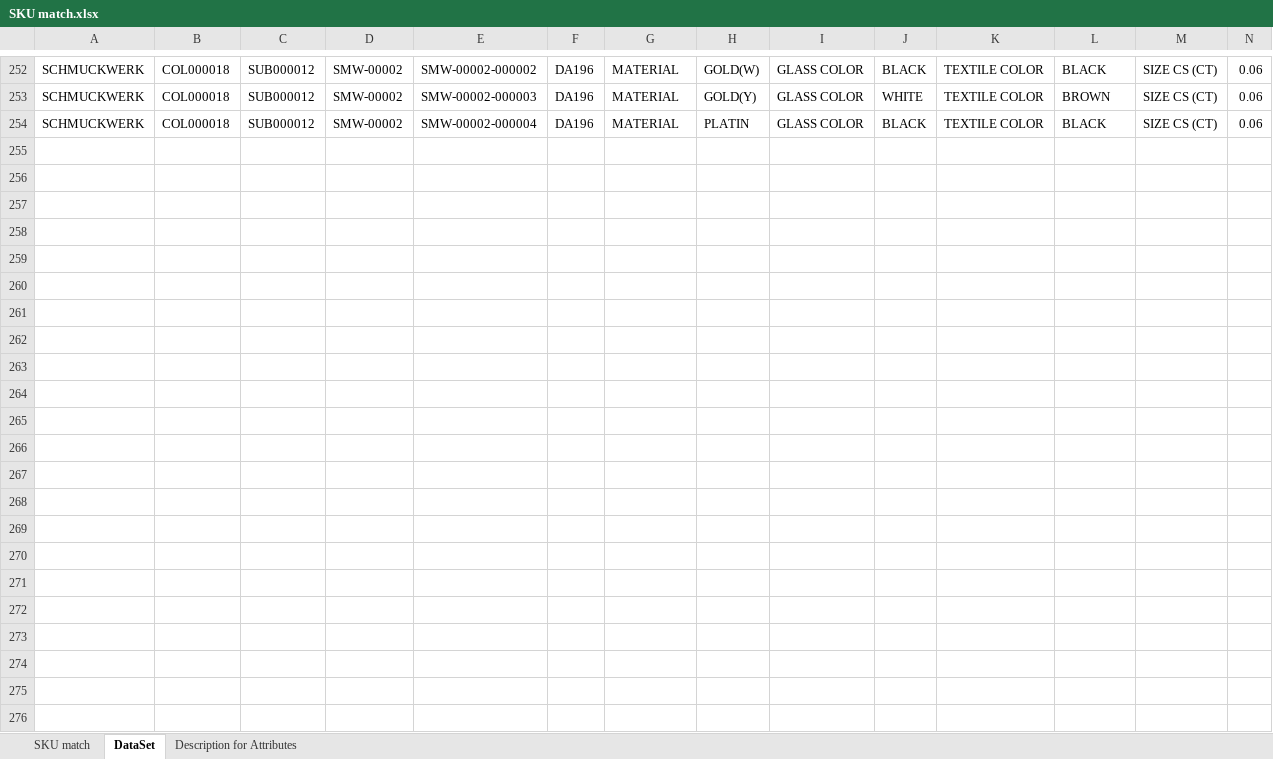
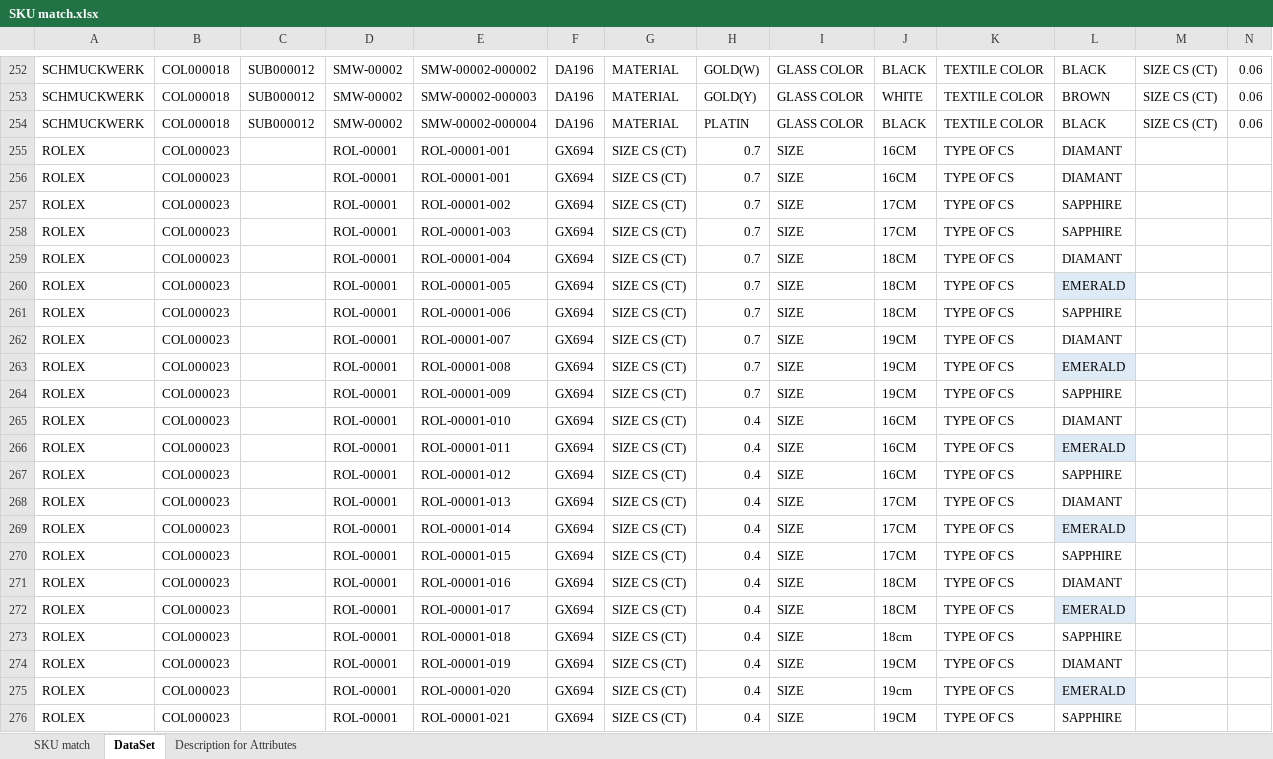
Before and after one commit to alexanderjj03/SKUmatch, an Excel workbook: externalData/SKU match.xlsx, sheet DataSet, drawn as a sheet; only a part is shown, gaps mark what is left out; values as stored, in another font and other column widths than the file's, no borders; charts and pictures and table styles not drawn; rows hold the shown columns only; the diff names each change by its address in the sheet, - before the commit and + after, or states it on an @@ line.

Commit message:
Added more test data, finished up the frontend

```diff
--- a/externalData/SKU match.xlsx (sheet DataSet)
+++ b/externalData/SKU match.xlsx (sheet DataSet)
+row 255: ROLEX | COL000023 |  | ROL-00001 | ROL-00001-001 | GX694 | SIZE CS (CT) | 0.7 | SIZE | 16CM | TYPE OF CS | DIAMANT
+row 256: ROLEX | COL000023 |  | ROL-00001 | ROL-00001-001 | GX694 | SIZE CS (CT) | 0.7 | SIZE | 16CM | TYPE OF CS | DIAMANT
+row 257: ROLEX | COL000023 |  | ROL-00001 | ROL-00001-002 | GX694 | SIZE CS (CT) | 0.7 | SIZE | 17CM | TYPE OF CS | SAPPHIRE
+row 258: ROLEX | COL000023 |  | ROL-00001 | ROL-00001-003 | GX694 | SIZE CS (CT) | 0.7 | SIZE | 17CM | TYPE OF CS | SAPPHIRE
+row 259: ROLEX | COL000023 |  | ROL-00001 | ROL-00001-004 | GX694 | SIZE CS (CT) | 0.7 | SIZE | 18CM | TYPE OF CS | DIAMANT
+row 260: ROLEX | COL000023 |  | ROL-00001 | ROL-00001-005 | GX694 | SIZE CS (CT) | 0.7 | SIZE | 18CM | TYPE OF CS | EMERALD
+row 261: ROLEX | COL000023 |  | ROL-00001 | ROL-00001-006 | GX694 | SIZE CS (CT) | 0.7 | SIZE | 18CM | TYPE OF CS | SAPPHIRE
+row 262: ROLEX | COL000023 |  | ROL-00001 | ROL-00001-007 | GX694 | SIZE CS (CT) | 0.7 | SIZE | 19CM | TYPE OF CS | DIAMANT
+row 263: ROLEX | COL000023 |  | ROL-00001 | ROL-00001-008 | GX694 | SIZE CS (CT) | 0.7 | SIZE | 19CM | TYPE OF CS | EMERALD
+row 264: ROLEX | COL000023 |  | ROL-00001 | ROL-00001-009 | GX694 | SIZE CS (CT) | 0.7 | SIZE | 19CM | TYPE OF CS | SAPPHIRE
+row 265: ROLEX | COL000023 |  | ROL-00001 | ROL-00001-010 | GX694 | SIZE CS (CT) | 0.4 | SIZE | 16CM | TYPE OF CS | DIAMANT
+row 266: ROLEX | COL000023 |  | ROL-00001 | ROL-00001-011 | GX694 | SIZE CS (CT) | 0.4 | SIZE | 16CM | TYPE OF CS | EMERALD
+row 267: ROLEX | COL000023 |  | ROL-00001 | ROL-00001-012 | GX694 | SIZE CS (CT) | 0.4 | SIZE | 16CM | TYPE OF CS | SAPPHIRE
+row 268: ROLEX | COL000023 |  | ROL-00001 | ROL-00001-013 | GX694 | SIZE CS (CT) | 0.4 | SIZE | 17CM | TYPE OF CS | DIAMANT
+row 269: ROLEX | COL000023 |  | ROL-00001 | ROL-00001-014 | GX694 | SIZE CS (CT) | 0.4 | SIZE | 17CM | TYPE OF CS | EMERALD
+row 270: ROLEX | COL000023 |  | ROL-00001 | ROL-00001-015 | GX694 | SIZE CS (CT) | 0.4 | SIZE | 17CM | TYPE OF CS | SAPPHIRE
+row 271: ROLEX | COL000023 |  | ROL-00001 | ROL-00001-016 | GX694 | SIZE CS (CT) | 0.4 | SIZE | 18CM | TYPE OF CS | DIAMANT
+row 272: ROLEX | COL000023 |  | ROL-00001 | ROL-00001-017 | GX694 | SIZE CS (CT) | 0.4 | SIZE | 18CM | TYPE OF CS | EMERALD
+row 273: ROLEX | COL000023 |  | ROL-00001 | ROL-00001-018 | GX694 | SIZE CS (CT) | 0.4 | SIZE | 18cm | TYPE OF CS | SAPPHIRE
+row 274: ROLEX | COL000023 |  | ROL-00001 | ROL-00001-019 | GX694 | SIZE CS (CT) | 0.4 | SIZE | 19CM | TYPE OF CS | DIAMANT
+row 275: ROLEX | COL000023 |  | ROL-00001 | ROL-00001-020 | GX694 | SIZE CS (CT) | 0.4 | SIZE | 19cm | TYPE OF CS | EMERALD
+row 276: ROLEX | COL000023 |  | ROL-00001 | ROL-00001-021 | GX694 | SIZE CS (CT) | 0.4 | SIZE | 19CM | TYPE OF CS | SAPPHIRE
```
Also changed, not shown: charts or pictures, 16 other files.
